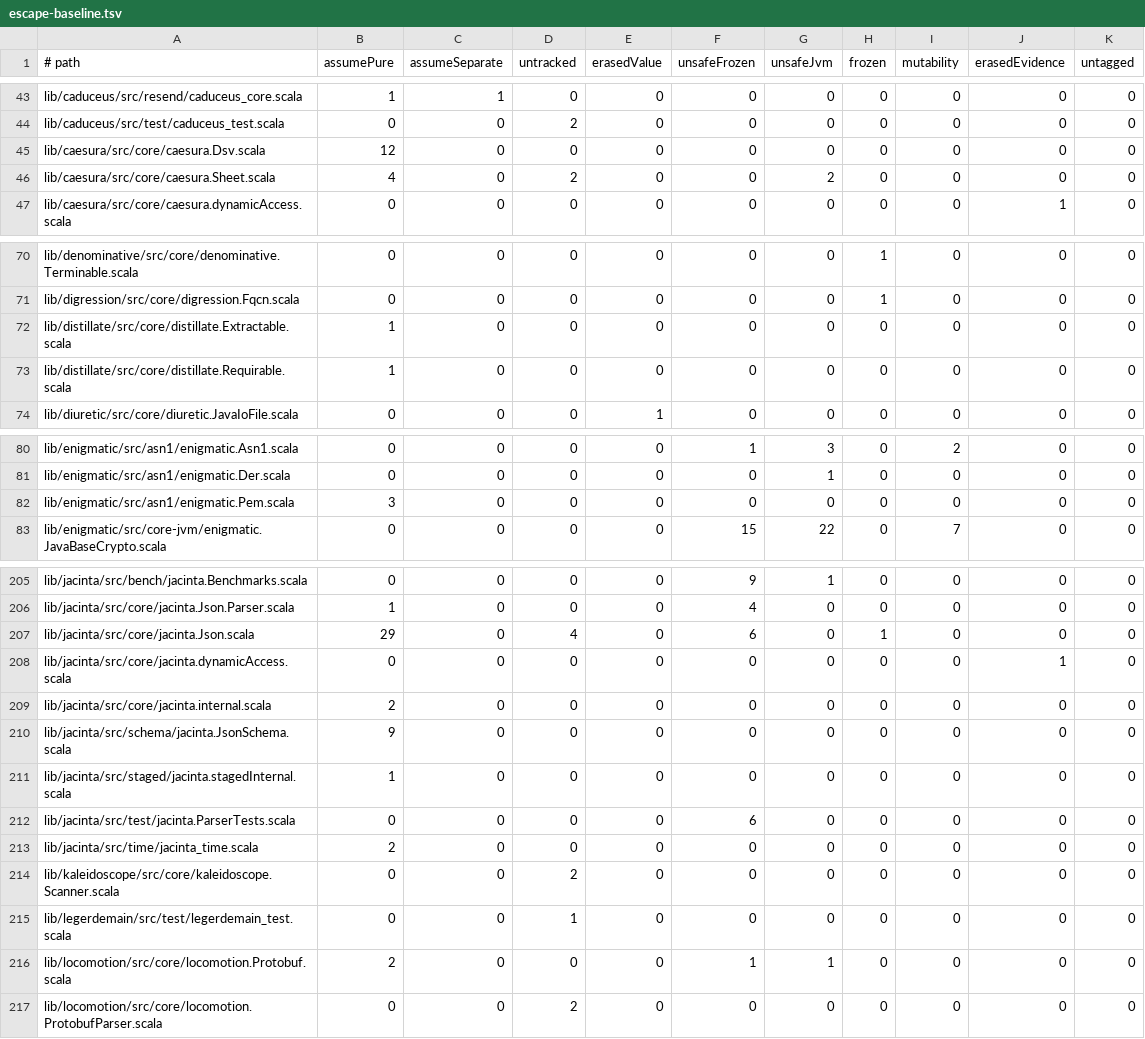
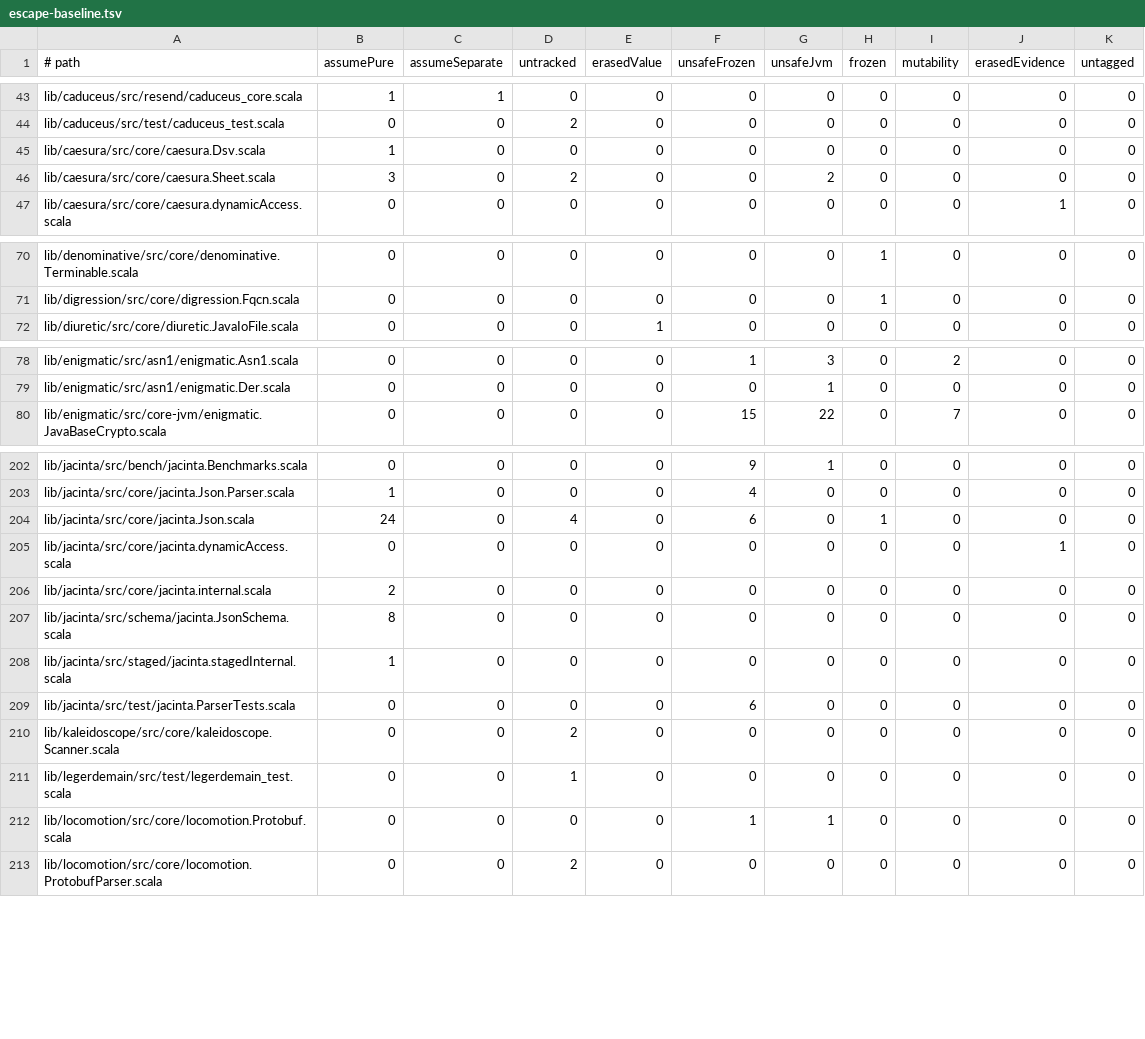
Before and after one commit to propensive/soundness, a TSV file: etc/escape-baseline.tsv, drawn as a sheet; only a part is shown, gaps mark what is left out; the diff covers the shown part only.

```diff
--- a/etc/escape-baseline.tsv
+++ b/etc/escape-baseline.tsv
@@ -44,4 +44,4 @@ lib/caduceus/src/resend/caduceus_core.scala	1	1	0	0	0	0	0	0	0	0
 lib/caduceus/src/test/caduceus_test.scala	0	0	2	0	0	0	0	0	0	0
-lib/caesura/src/core/caesura.Dsv.scala	12	0	0	0	0	0	0	0	0	0
-lib/caesura/src/core/caesura.Sheet.scala	4	0	2	0	0	2	0	0	0	0
+lib/caesura/src/core/caesura.Dsv.scala	1	0	0	0	0	0	0	0	0	0
+lib/caesura/src/core/caesura.Sheet.scala	3	0	2	0	0	2	0	0	0	0
 lib/caesura/src/core/caesura.dynamicAccess.scala	0	0	0	0	0	0	0	0	1	0
@@ -71,4 +71,2 @@ lib/denominative/src/core/denominative.Terminable.scala	0	0	0	0	0	0	1	0	0	0
 lib/digression/src/core/digression.Fqcn.scala	0	0	0	0	0	0	1	0	0	0
-lib/distillate/src/core/distillate.Extractable.scala	1	0	0	0	0	0	0	0	0	0
-lib/distillate/src/core/distillate.Requirable.scala	1	0	0	0	0	0	0	0	0	0
 lib/diuretic/src/core/diuretic.JavaIoFile.scala	0	0	0	1	0	0	0	0	0	0
@@ -81,3 +79,2 @@ lib/enigmatic/src/asn1/enigmatic.Asn1.scala	0	0	0	0	1	3	0	2	0	0
 lib/enigmatic/src/asn1/enigmatic.Der.scala	0	0	0	0	0	1	0	0	0	0
-lib/enigmatic/src/asn1/enigmatic.Pem.scala	3	0	0	0	0	0	0	0	0	0
 lib/enigmatic/src/core-jvm/enigmatic.JavaBaseCrypto.scala	0	0	0	0	15	22	0	7	0	0
@@ -206,12 +203,11 @@ lib/jacinta/src/bench/jacinta.Benchmarks.scala	0	0	0	0	9	1	0	0	0	0
 lib/jacinta/src/core/jacinta.Json.Parser.scala	1	0	0	0	4	0	0	0	0	0
-lib/jacinta/src/core/jacinta.Json.scala	29	0	4	0	6	0	1	0	0	0
+lib/jacinta/src/core/jacinta.Json.scala	24	0	4	0	6	0	1	0	0	0
 lib/jacinta/src/core/jacinta.dynamicAccess.scala	0	0	0	0	0	0	0	0	1	0
 lib/jacinta/src/core/jacinta.internal.scala	2	0	0	0	0	0	0	0	0	0
-lib/jacinta/src/schema/jacinta.JsonSchema.scala	9	0	0	0	0	0	0	0	0	0
+lib/jacinta/src/schema/jacinta.JsonSchema.scala	8	0	0	0	0	0	0	0	0	0
 lib/jacinta/src/staged/jacinta.stagedInternal.scala	1	0	0	0	0	0	0	0	0	0
 lib/jacinta/src/test/jacinta.ParserTests.scala	0	0	0	0	6	0	0	0	0	0
-lib/jacinta/src/time/jacinta_time.scala	2	0	0	0	0	0	0	0	0	0
 lib/kaleidoscope/src/core/kaleidoscope.Scanner.scala	0	0	2	0	0	0	0	0	0	0
 lib/legerdemain/src/test/legerdemain_test.scala	0	0	1	0	0	0	0	0	0	0
-lib/locomotion/src/core/locomotion.Protobuf.scala	2	0	0	0	1	1	0	0	0	0
+lib/locomotion/src/core/locomotion.Protobuf.scala	0	0	0	0	1	1	0	0	0	0
 lib/locomotion/src/core/locomotion.ProtobufParser.scala	0	0	2	0	0	0	0	0	0	0
```
Also changed, not shown: 6 edited cells elsewhere in this file, 16 other files.
